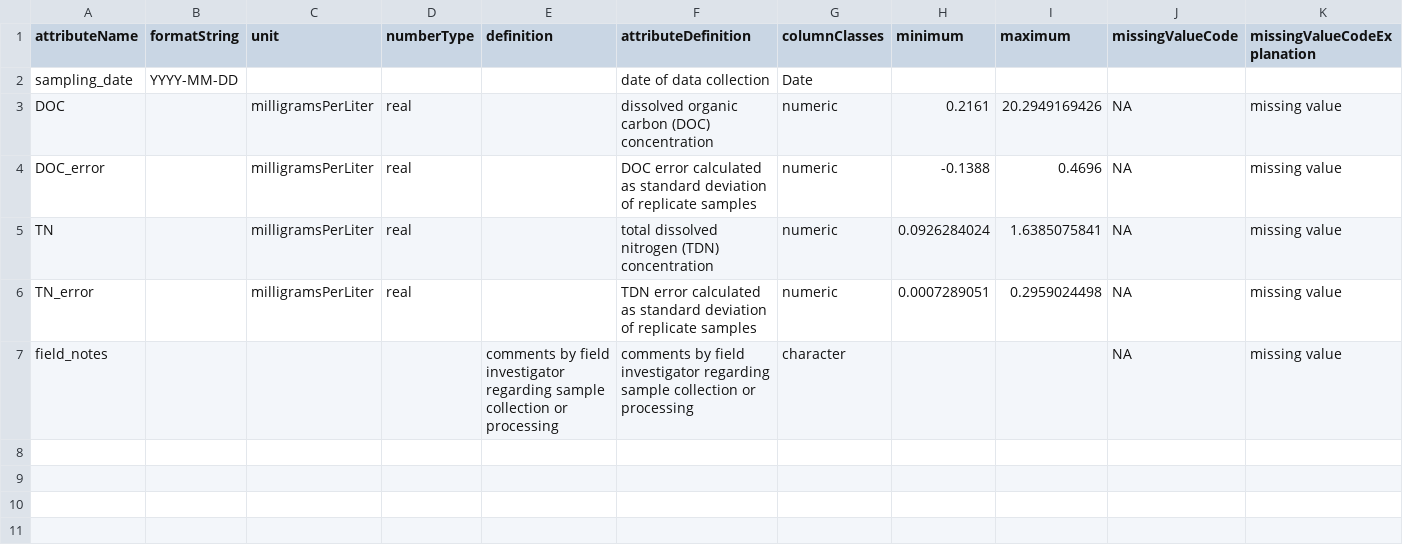
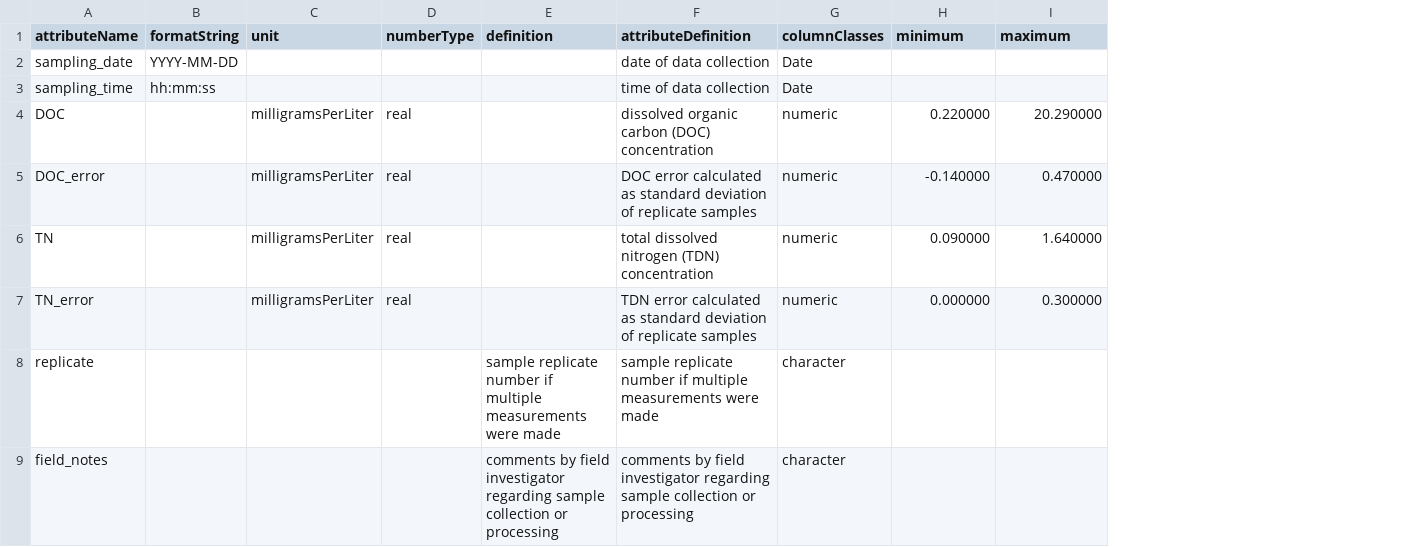
Before and after one commit to CAPLTER/knb-lter-cap.630, a CSV file: ttl_carbon_nitrogen_attrs.csv, drawn as a sheet; removed rows and columns are numbered as before the commit, all else as after; the diff names each change by its address in the sheet, - before the commit and + after, or states it on an @@ line.

```diff
--- a/ttl_carbon_nitrogen_attrs.csv
+++ b/ttl_carbon_nitrogen_attrs.csv
-column J (missingValueCode), rows 3-7: all NA
-column K (missingValueCodeExplanation), rows 3-7: all missing value
+row 3: sampling_time | hh:mm:ss |  |  |  | time of data collection | Date
-H4 (minimum): 0.2161
+H4 (minimum): 0.220000
-I4 (maximum): 20.2949169426
+I4 (maximum): 20.290000
-H5 (minimum): -0.1388
+H5 (minimum): -0.140000
-I5 (maximum): 0.4696
+I5 (maximum): 0.470000
-H6 (minimum): 0.0926284024
+H6 (minimum): 0.090000
-I6 (maximum): 1.6385075841
+I6 (maximum): 1.640000
-H7 (minimum): 0.0007289051
+H7 (minimum): 0.000000
-I7 (maximum): 0.2959024498
+I7 (maximum): 0.300000
+row 8: replicate |  |  |  | sample replicate number if multiple measurements were made | sample replicate number if multiple measurements were made | character
```
Also changed, not shown: ttl_meter_data_attrs.csv, 16 other files.
